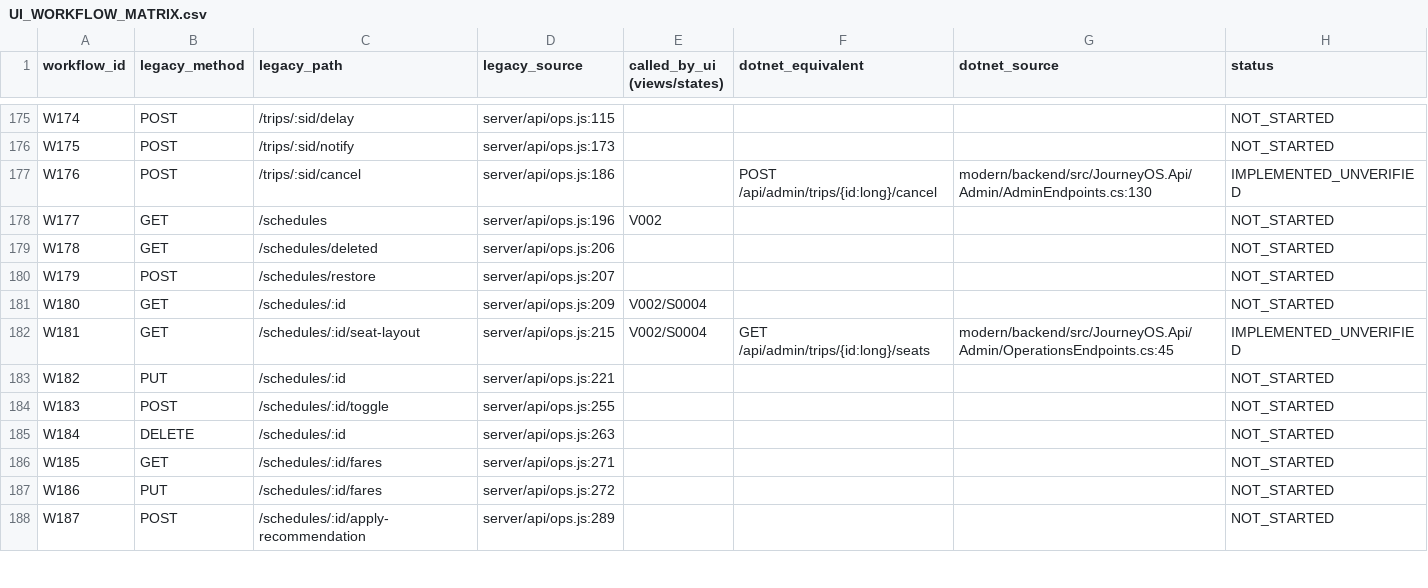
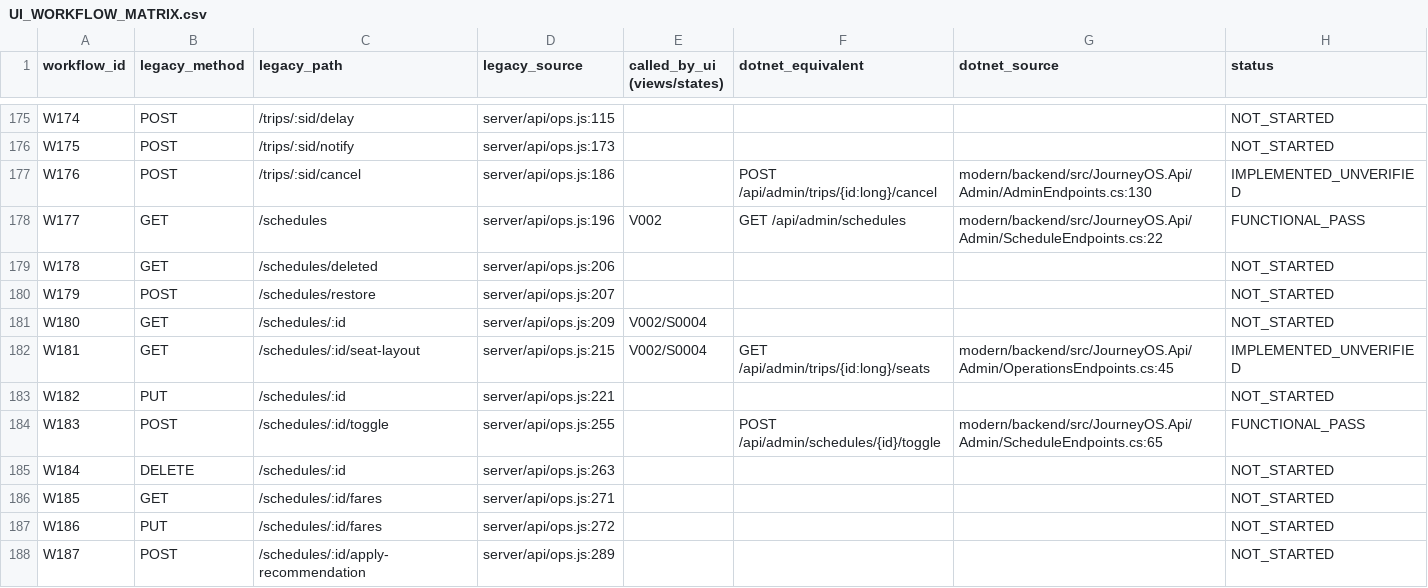
Before and after one commit to Prajwal-sajan/GDS, a CSV file: docs/modernization/UI_WORKFLOW_MATRIX.csv, drawn as a sheet; only a part is shown, gaps mark what is left out.

```diff
--- a/docs/modernization/UI_WORKFLOW_MATRIX.csv
+++ b/docs/modernization/UI_WORKFLOW_MATRIX.csv
@@ -177,3 +177,3 @@ W175,POST,/trips/:sid/notify,server/api/ops.js:173,,,,NOT_STARTED
 W176,POST,/trips/:sid/cancel,server/api/ops.js:186,,POST /api/admin/trips/{id:long}/cancel,modern/backend/src/JourneyOS.Api/Admin/AdminEndpoints.cs:130,IMPLEMENTED_UNVERIFIED
-W177,GET,/schedules,server/api/ops.js:196,V002,,,NOT_STARTED
+W177,GET,/schedules,server/api/ops.js:196,V002,GET /api/admin/schedules,modern/backend/src/JourneyOS.Api/Admin/ScheduleEndpoints.cs:22,FUNCTIONAL_PASS
 W178,GET,/schedules/deleted,server/api/ops.js:206,,,,NOT_STARTED
@@ -183,3 +183,3 @@ W181,GET,/schedules/:id/seat-layout,server/api/ops.js:215,V002/S0004,GET /api/ad
 W182,PUT,/schedules/:id,server/api/ops.js:221,,,,NOT_STARTED
-W183,POST,/schedules/:id/toggle,server/api/ops.js:255,,,,NOT_STARTED
+W183,POST,/schedules/:id/toggle,server/api/ops.js:255,,POST /api/admin/schedules/{id}/toggle,modern/backend/src/JourneyOS.Api/Admin/ScheduleEndpoints.cs:65,FUNCTIONAL_PASS
 W184,DELETE,/schedules/:id,server/api/ops.js:263,,,,NOT_STARTED
```
Also changed, not shown: 3 other files.
